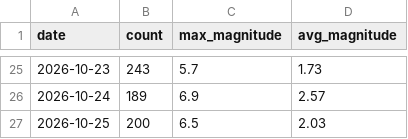
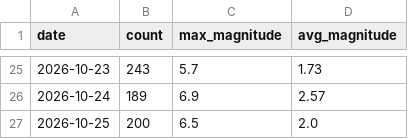
Before and after one commit to RuHRabin/earthpulse, a CSV file: data/history.csv, drawn as a sheet; only a part is shown, gaps mark what is left out.

```diff
--- a/data/history.csv
+++ b/data/history.csv
@@ -26,2 +26,2 @@ date,count,max_magnitude,avg_magnitude
 2026-10-24,189,6.9,2.57
-2026-10-25,200,6.5,2.03
+2026-10-25,200,6.5,2.0
```
Also changed, not shown: 1 other file.
